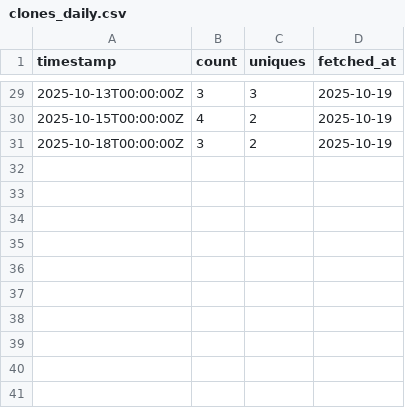
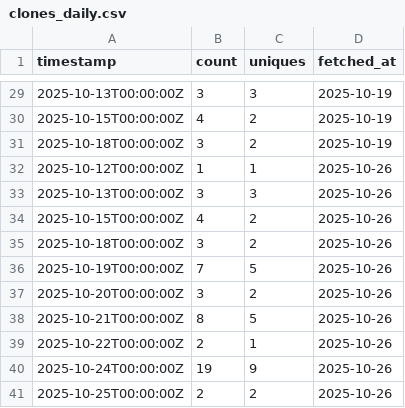
Before and after one commit to SIMPELmetabolism/SIMPEL, a CSV file: traffic_logs/clones_daily.csv, drawn as a sheet; only a part is shown, gaps mark what is left out.

```diff
--- a/traffic_logs/clones_daily.csv
+++ b/traffic_logs/clones_daily.csv
@@ -31 +31,11 @@
 "2025-10-18T00:00:00Z",3,2,"2025-10-19"
+"2025-10-12T00:00:00Z",1,1,"2025-10-26"
+"2025-10-13T00:00:00Z",3,3,"2025-10-26"
+"2025-10-15T00:00:00Z",4,2,"2025-10-26"
+"2025-10-18T00:00:00Z",3,2,"2025-10-26"
+"2025-10-19T00:00:00Z",7,5,"2025-10-26"
+"2025-10-20T00:00:00Z",3,2,"2025-10-26"
+"2025-10-21T00:00:00Z",8,5,"2025-10-26"
+"2025-10-22T00:00:00Z",2,1,"2025-10-26"
+"2025-10-24T00:00:00Z",19,9,"2025-10-26"
+"2025-10-25T00:00:00Z",2,2,"2025-10-26"
```
Also changed, not shown: traffic_logs/traffic_totals.csv.
